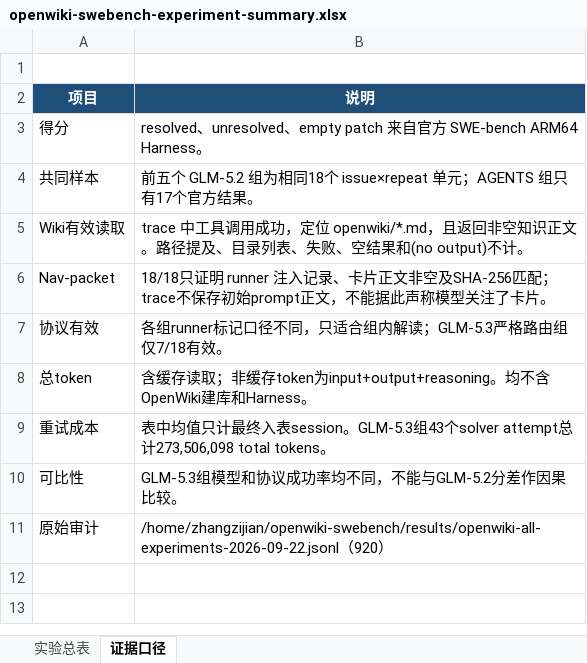
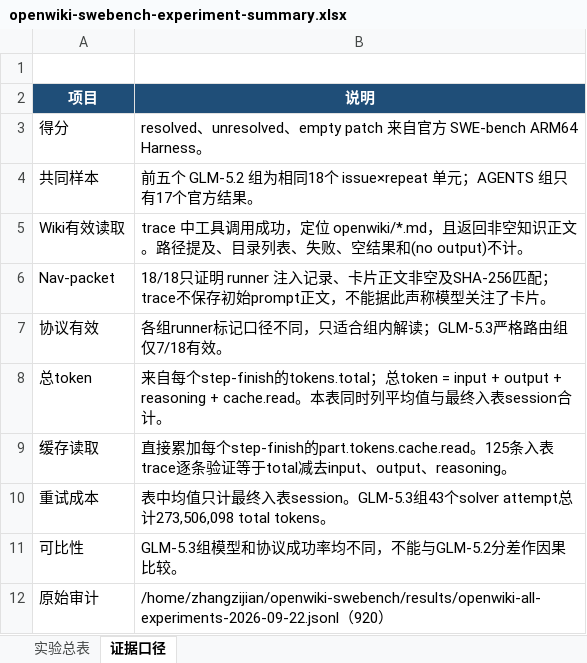
Before and after one commit to SwaGGyZZJ/My-docs, an Excel workbook: experiments/openwiki-swebench-2026-09/openwiki-swebench-experiment-summary.xlsx, sheet 证据口径, drawn as a sheet; values as stored, in another font and other column widths than the file's, no borders; the diff names each change by its address in the sheet, - before the commit and + after, or states it on an @@ line.

Commit message:
Add cache-read token breakdown

```diff
--- a/experiments/openwiki-swebench-2026-09/openwiki-swebench-experiment-summary.xlsx (sheet 证据口径)
+++ b/experiments/openwiki-swebench-2026-09/openwiki-swebench-experiment-summary.xlsx (sheet 证据口径)
-B8 (说明): 含缓存读取；非缓存token为input+output+reasoning。均不含OpenWiki建库和Harness。
+B8 (说明): 来自每个step-finish的tokens.total；总token = input + output + reasoning + cache.read。本表同时列平均值与最终入表session合计。
+row 9: 缓存读取 | 直接累加每个step-finish的part.tokens.cache.read。125条入表trace逐条验证等于total减去input、output、reasoning。
```
Also changed, not shown: sheet 实验总表, 2 other files.
